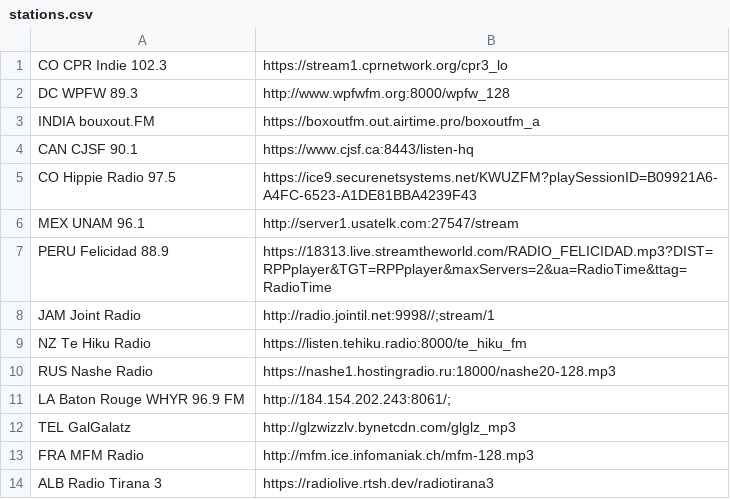
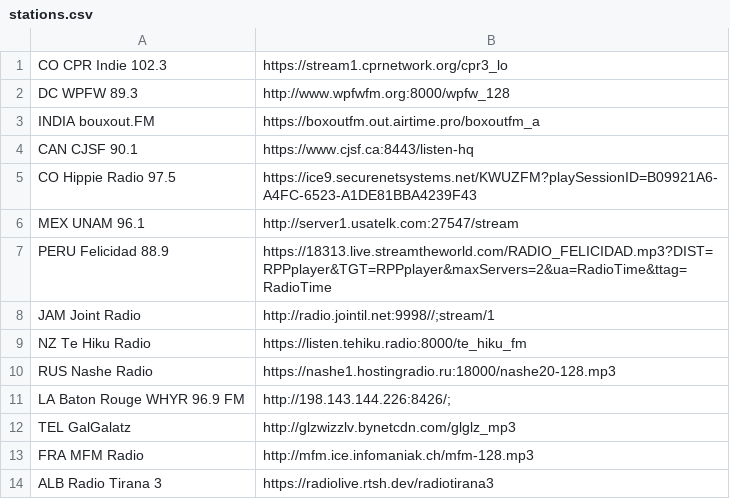
Before and after one commit to Elijah1111/PiRadio, a CSV file: stations.csv, drawn as a sheet.

Commit message:
Update stations.csv
Baton Rouge switched website

```diff
--- a/stations.csv
+++ b/stations.csv
@@ -10,3 +10,3 @@ NZ Te Hiku Radio,https://listen.tehiku.radio:8000/te_hiku_fm
 RUS Nashe Radio,https://nashe1.hostingradio.ru:18000/nashe20-128.mp3
-LA Baton Rouge WHYR 96.9 FM,http://184.154.202.243:8061/;
+LA Baton Rouge WHYR 96.9 FM,http://198.143.144.226:8426/;
 TEL GalGalatz,http://glzwizzlv.bynetcdn.com/glglz_mp3
```
